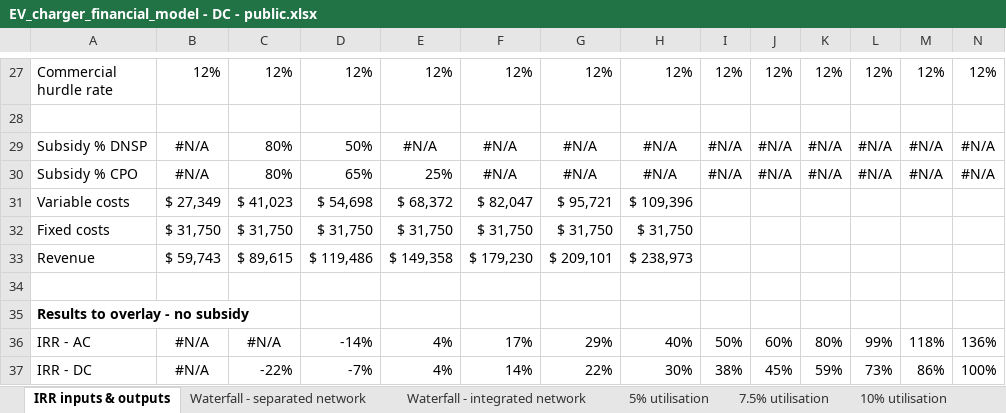
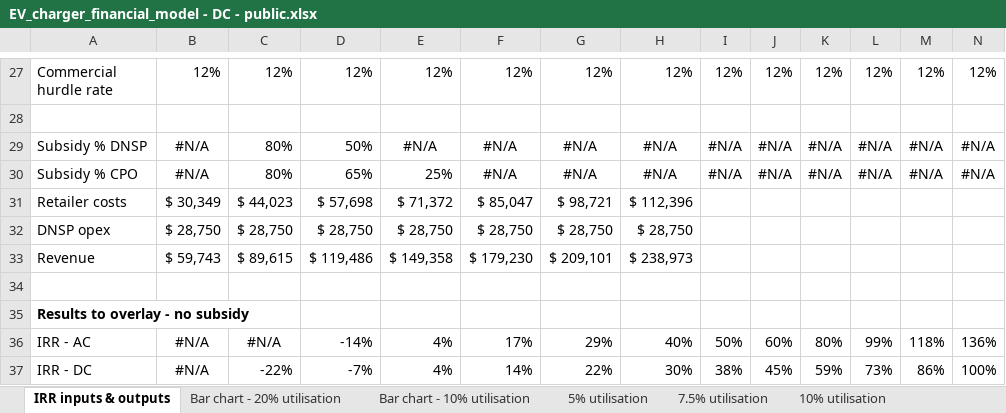
Before and after one commit to bjornsturmberg/analysis_of_kerbside_chargers, an Excel workbook: EV_charger_financial_model - DC - public.xlsx, sheet IRR inputs & outputs, drawn as a sheet; only a part is shown, gaps mark what is left out; values as stored, in another font and other column widths than the file's, no borders; charts and pictures not drawn; removed rows and columns are numbered as before the commit, all else as after; rows hold the shown columns only; the diff names each change by its address in the sheet, - before the commit and + after, or states it on an @@ line.

```diff
--- a/EV_charger_financial_model - DC - public.xlsx (sheet IRR inputs & outputs)
+++ b/EV_charger_financial_model - DC - public.xlsx (sheet IRR inputs & outputs)
-sheet tab: Waterfall - separated network
-sheet tab: Waterfall - integrated network
+sheet tab: Bar chart - 20% utilisation
+sheet tab: Bar chart - 10% utilisation
-row 31: Variable costs | $ 27,349 | $ 41,023 | $ 54,698 | $ 68,372 | $ 82,047 | $ 95,721 | $ 109,396
-row 32: Fixed costs | $ 31,750 | $ 31,750 | $ 31,750 | $ 31,750 | $ 31,750 | $ 31,750 | $ 31,750
+row 31: Retailer costs | $ 30,349 | $ 44,023 | $ 57,698 | $ 71,372 | $ 85,047 | $ 98,721 | $ 112,396
+row 32: DNSP opex | $ 28,750 | $ 28,750 | $ 28,750 | $ 28,750 | $ 28,750 | $ 28,750 | $ 28,750
```
Also changed, not shown: charts or pictures, EV_charger_financial_model - AC - public.xlsx, 1 other file.
